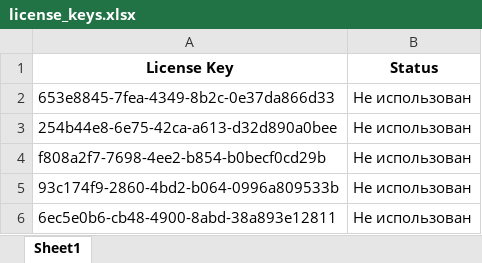
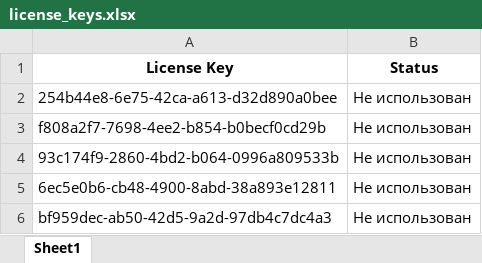
Before and after one commit to Shirazukilla/base, an Excel workbook: license_keys.xlsx, sheet Sheet1, drawn as a sheet; only a part is shown; the shorter side is filled out with more unchanged rows; values as stored, in another font and other column widths than the file's, no borders; the diff names each change by its address in the sheet, - before the commit and + after, or states it on an @@ line.

Commit message:
Update file

```diff
--- a/license_keys.xlsx (sheet Sheet1)
+++ b/license_keys.xlsx (sheet Sheet1)
-row 2: 653e8845-7fea-4349-8b2c-0e37da866d33 | Не использован
```
